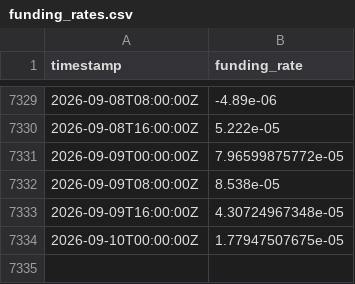
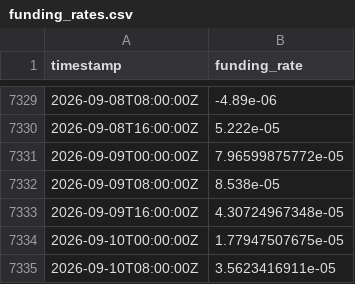
Before and after one commit to PXLabs-code/crypto-market-indicators, a CSV file: data/eth/funding_rates.csv, drawn as a sheet; only a part is shown, gaps mark what is left out; the diff names each change by its address in the sheet, - before the commit and + after, or states it on an @@ line.

```diff
--- a/data/eth/funding_rates.csv
+++ b/data/eth/funding_rates.csv
+row 7335: 2026-09-10T08:00:00Z | 3.5623416911e-05
```
Also changed, not shown: data/btc/funding_rates.csv.
